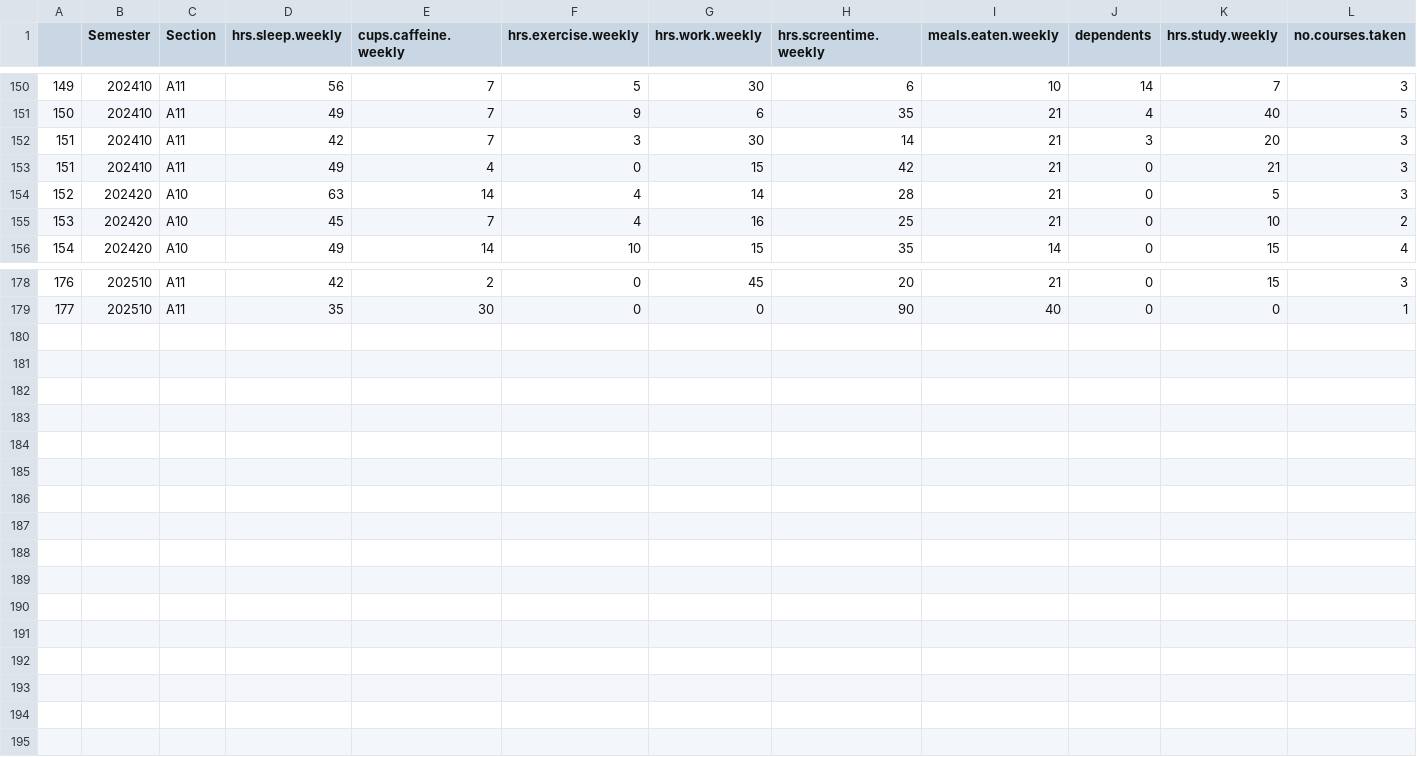
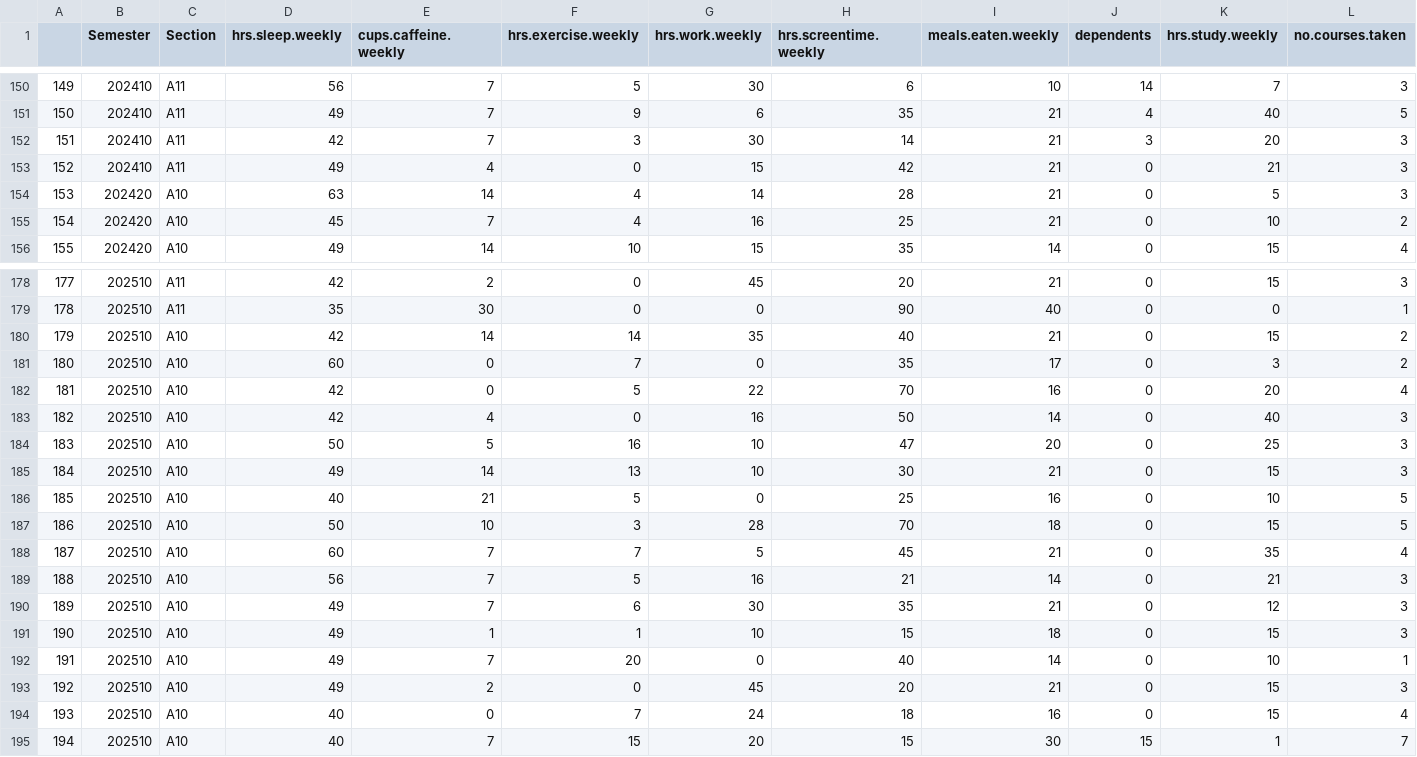
Before and after one commit to orban-classroom/Statistics-with-R, a CSV file: 2025 Spring/Data/202510_2300_classdata.csv, drawn as a sheet; only a part is shown, gaps mark what is left out; the diff names each change by its address in the sheet, - before the commit and + after, or states it on an @@ line.

Commit message:
Add files via upload

```diff
--- a/2025 Spring/Data/202510_2300_classdata.csv
+++ b/2025 Spring/Data/202510_2300_classdata.csv
@@ column A renumbered between rows 153 and 179 @@
+row 180: 179 | 202510 | A10 | 42 | 14 | 14 | 35 | 40 | 21 | 0 | 15 | 2
+row 181: 180 | 202510 | A10 | 60 | 0 | 7 | 0 | 35 | 17 | 0 | 3 | 2
+row 182: 181 | 202510 | A10 | 42 | 0 | 5 | 22 | 70 | 16 | 0 | 20 | 4
+row 183: 182 | 202510 | A10 | 42 | 4 | 0 | 16 | 50 | 14 | 0 | 40 | 3
+row 184: 183 | 202510 | A10 | 50 | 5 | 16 | 10 | 47 | 20 | 0 | 25 | 3
+row 185: 184 | 202510 | A10 | 49 | 14 | 13 | 10 | 30 | 21 | 0 | 15 | 3
+row 186: 185 | 202510 | A10 | 40 | 21 | 5 | 0 | 25 | 16 | 0 | 10 | 5
+row 187: 186 | 202510 | A10 | 50 | 10 | 3 | 28 | 70 | 18 | 0 | 15 | 5
+row 188: 187 | 202510 | A10 | 60 | 7 | 7 | 5 | 45 | 21 | 0 | 35 | 4
+row 189: 188 | 202510 | A10 | 56 | 7 | 5 | 16 | 21 | 14 | 0 | 21 | 3
+row 190: 189 | 202510 | A10 | 49 | 7 | 6 | 30 | 35 | 21 | 0 | 12 | 3
+row 191: 190 | 202510 | A10 | 49 | 1 | 1 | 10 | 15 | 18 | 0 | 15 | 3
+row 192: 191 | 202510 | A10 | 49 | 7 | 20 | 0 | 40 | 14 | 0 | 10 | 1
+row 193: 192 | 202510 | A10 | 49 | 2 | 0 | 45 | 20 | 21 | 0 | 15 | 3
+row 194: 193 | 202510 | A10 | 40 | 0 | 7 | 24 | 18 | 16 | 0 | 15 | 4
+row 195: 194 | 202510 | A10 | 40 | 7 | 15 | 20 | 15 | 30 | 15 | 1 | 7
```
